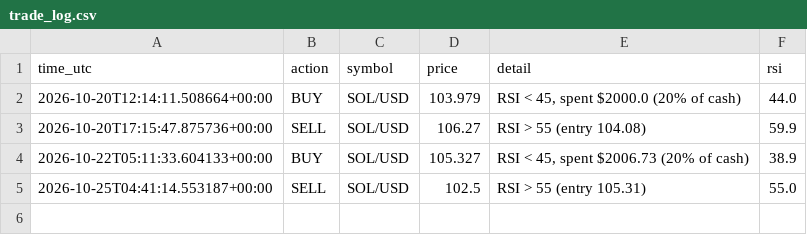
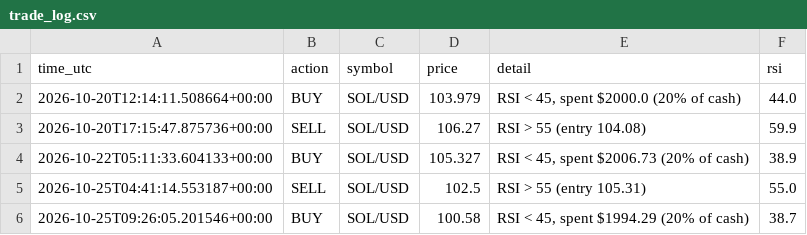
Before and after one commit to Vex-25/sol-bot, a CSV file: trade_log.csv, drawn as a sheet; the diff names each change by its address in the sheet, - before the commit and + after, or states it on an @@ line.

Commit message:
Update trade log

```diff
--- a/trade_log.csv
+++ b/trade_log.csv
+row 6: 2026-10-25T09:26:05.201546+00:00 | BUY | SOL/USD | 100.58 | RSI < 45, spent $1994.29 (20% of cash) | 38.7
```
